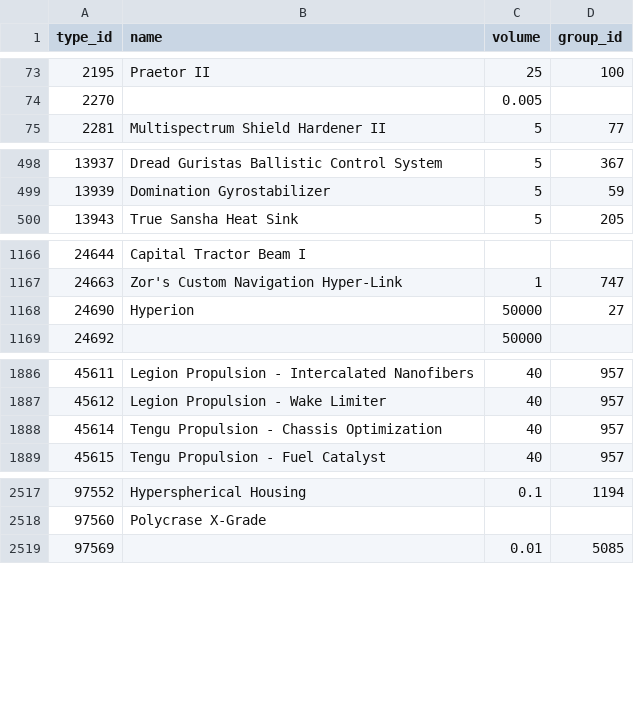
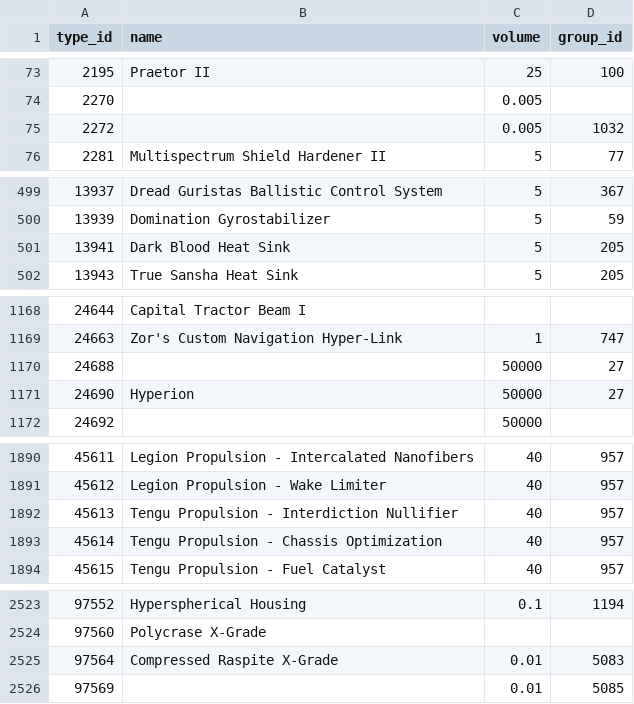
Before and after one commit to erikbahl-afk/eve-online-isk-machine, a CSV file: data/types.csv, drawn as a sheet; only a part is shown, gaps mark what is left out; the diff covers the shown part only; the diff names each change by its address in the sheet, - before the commit and + after, or states it on an @@ line.

```diff
--- a/data/types.csv
+++ b/data/types.csv
+row 75: 2272 |  | 0.005 | 1032
+row 501: 13941 | Dark Blood Heat Sink | 5 | 205
+row 1170: 24688 |  | 50000 | 27
+row 1892: 45613 | Tengu Propulsion - Interdiction Nullifier | 40 | 957
+row 2525: 97564 | Compressed Raspite X-Grade | 0.01 | 5083
```
Also changed, not shown: 3 added rows and 14 edited cells elsewhere in this file, state/metrics.csv, state/variants/exports/metrics.csv, 26 other files.
